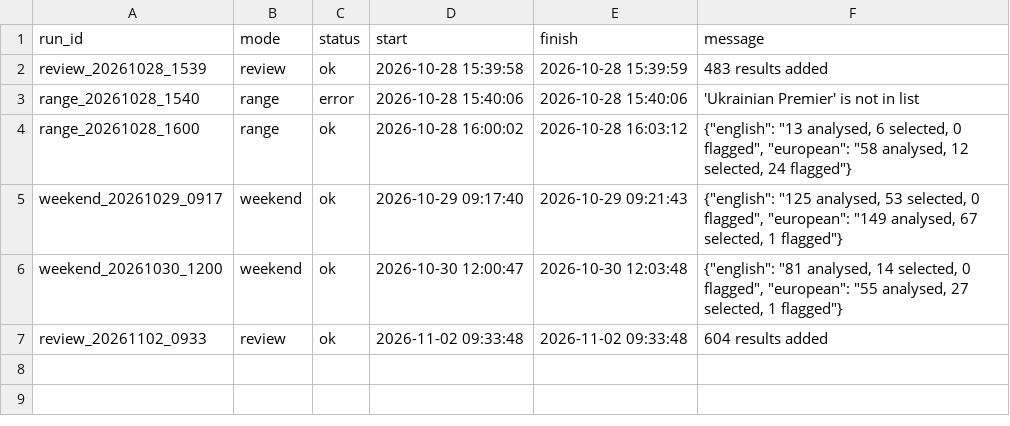
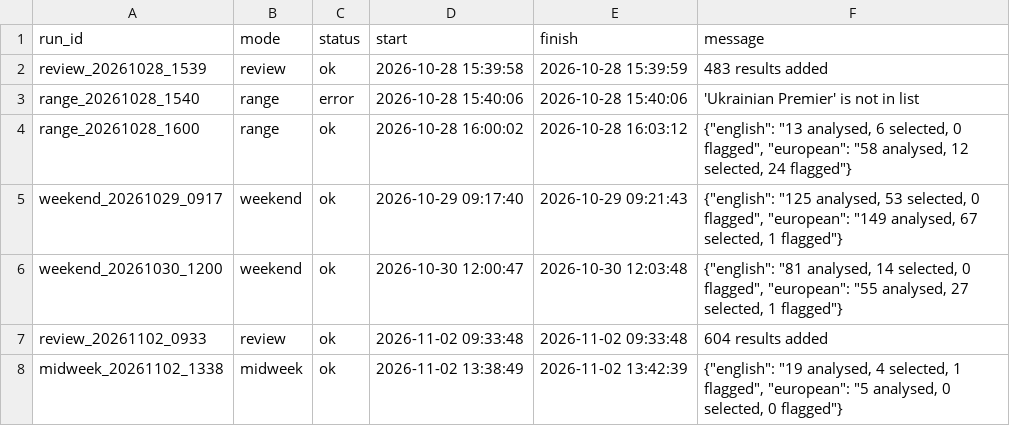
Before and after one commit to RobinChoppaBrooks/football-intelligence-v4, a CSV file: logs/execution/executions.csv, drawn as a sheet.

Commit message:
V4.1 midweek run 2026-11-02 13:42 UTC

```diff
--- a/logs/execution/executions.csv
+++ b/logs/execution/executions.csv
@@ -7 +7,2 @@ weekend_20261030_1200,weekend,ok,2026-10-30 12:00:47,2026-10-30 12:03:48,"{""eng
 review_20261102_0933,review,ok,2026-11-02 09:33:48,2026-11-02 09:33:48,604 results added
+midweek_20261102_1338,midweek,ok,2026-11-02 13:38:49,2026-11-02 13:42:39,"{""english"": ""19 analysed, 4 selected, 1 flagged"", ""european"": ""5 analysed, 0 selected, 0 flagged""}"
```
Also changed, not shown: 27 other files.
